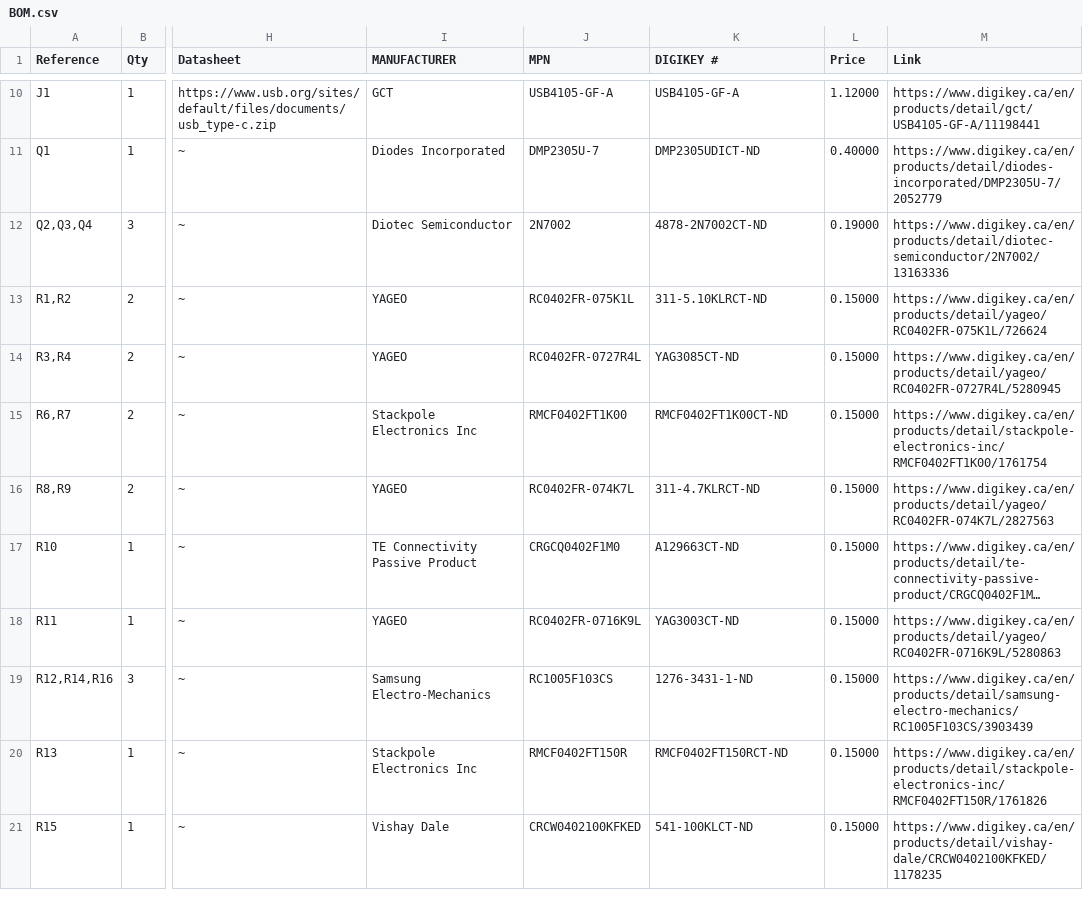
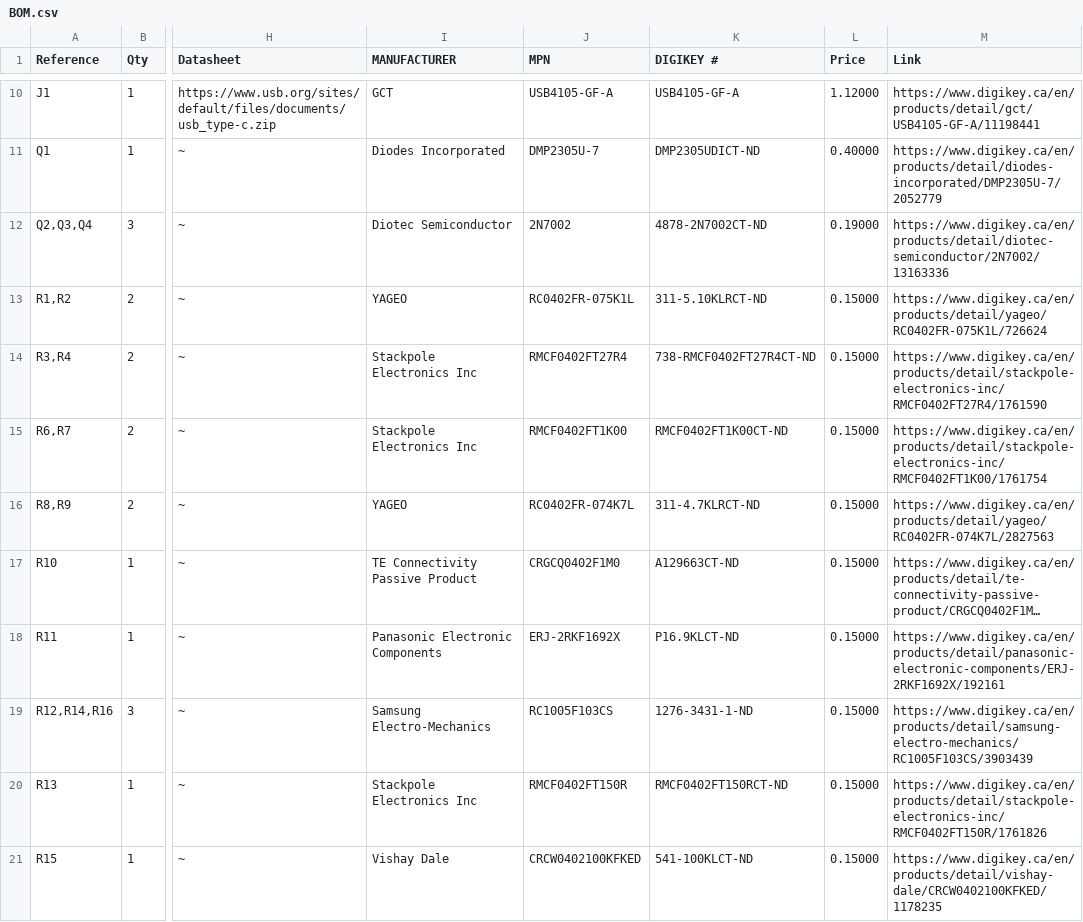
Before and after one commit to jaxfry/TimeCapsule, a CSV file: BOM.csv, drawn as a sheet; only a part is shown, gaps mark what is left out; long unchanged cells end in …; the diff names each change by its address in the sheet, - before the commit and + after, or states it on an @@ line.

```diff
--- a/BOM.csv
+++ b/BOM.csv
-I14 (MANUFACTURER): YAGEO
+I14 (MANUFACTURER): Stackpole Electronics Inc
-J14 (MPN): RC0402FR-0727R4L
+J14 (MPN): RMCF0402FT27R4
-K14 (DIGIKEY #): YAG3085CT-ND
+K14 (DIGIKEY #): 738-RMCF0402FT27R4CT-ND
-M14 (Link): https://www.digikey.ca/en/products/detail/yageo/RC0402FR-0727R4L/5280945
+M14 (Link): https://www.digikey.ca/en/products/detail/stackpole-electronics-inc/RMCF0402FT27R4/1761590
-I18 (MANUFACTURER): YAGEO
+I18 (MANUFACTURER): Panasonic Electronic Components
-J18 (MPN): RC0402FR-0716K9L
+J18 (MPN): ERJ-2RKF1692X
-K18 (DIGIKEY #): YAG3003CT-ND
+K18 (DIGIKEY #): P16.9KLCT-ND
-M18 (Link): https://www.digikey.ca/en/products/detail/yageo/RC0402FR-0716K9L/5280863
+M18 (Link): https://www.digikey.ca/en/products/detail/panasonic-electronic-components/ERJ-2RKF1692X/192161
```
Also changed, not shown: TimeCapsulePCB/TimeCapsule.csv, 21 other files.
